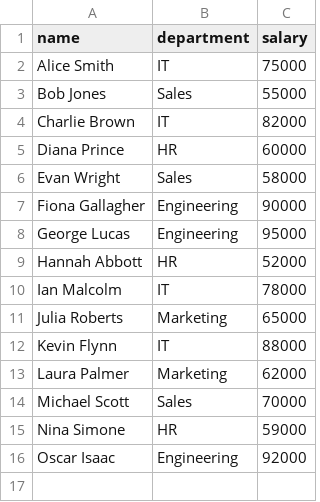
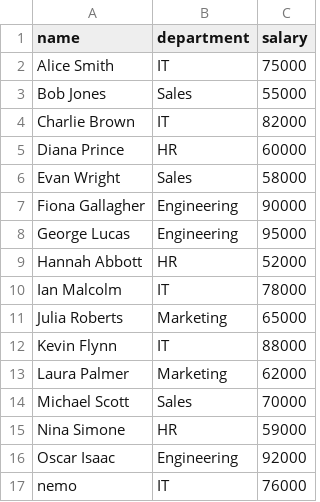
Before and after one commit to unknownahmad/HR-Analytics-Dashboard, a CSV file: employees.csv, drawn as a sheet; the diff names each change by its address in the sheet, - before the commit and + after, or states it on an @@ line.

Commit message:
Refactor HR Analytics Dashboard: - Removed legacy HR_dashboard.py and integrated functionalities into gui.py. - Enhanced analytics.py with improved salary calculations and department analysis. - Updated main.py for better input validation and streamlined employee management. - Improved GUI layout and user experience in gui.py with clearer labels and buttons. - Added new employee data to employees.csv and updated department_report.txt with current statistics.

```diff
--- a/employees.csv
+++ b/employees.csv
+row 17: nemo | IT | 76000
```
Also changed, not shown: 5 other files.
